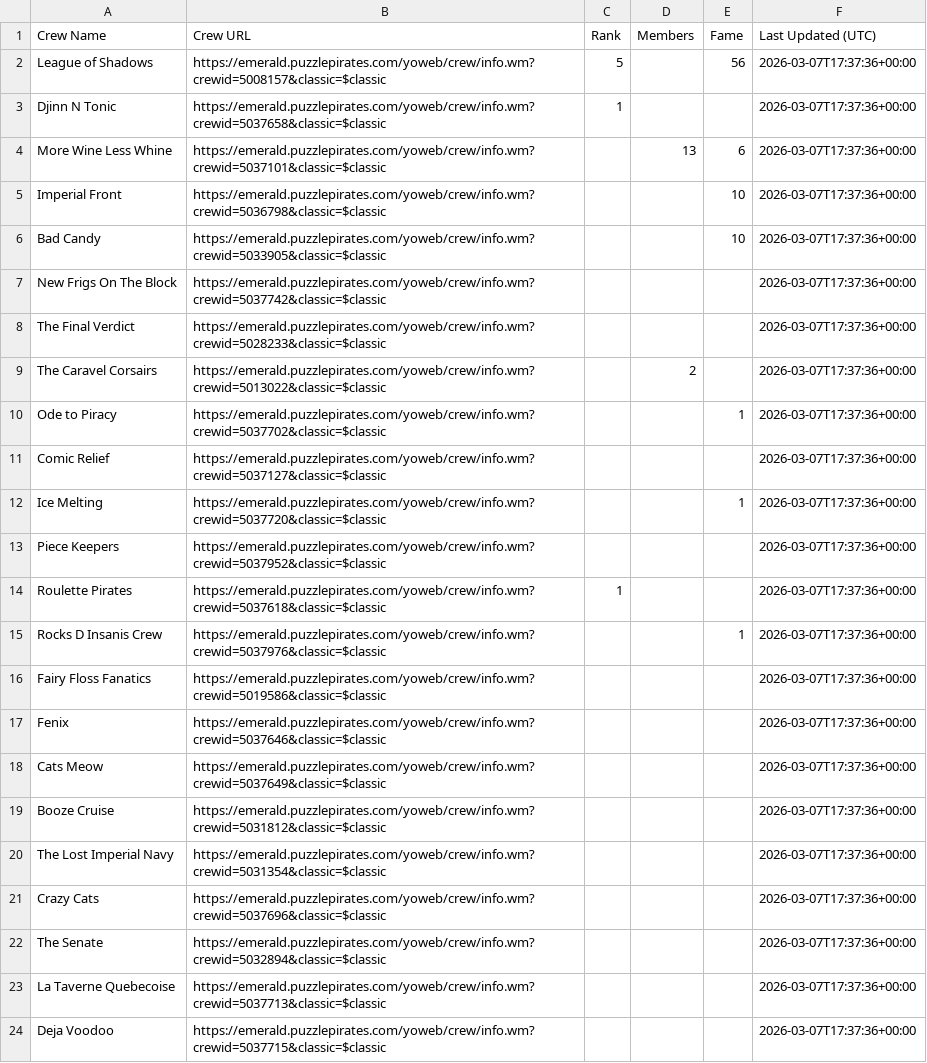
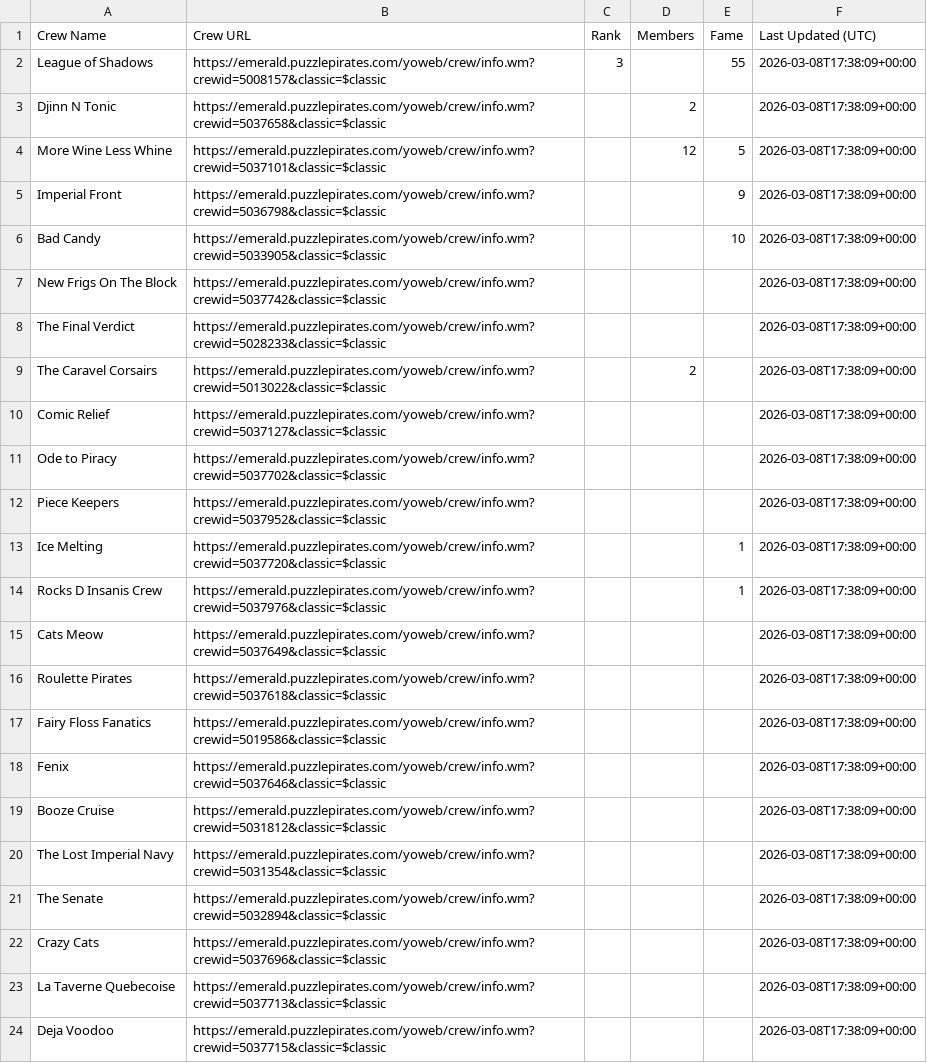
Before and after one commit to RikitoC/RikitoC.github.io, a CSV file: data/crews.csv, drawn as a sheet; removed rows and columns are numbered as before the commit, all else as after; the diff names each change by its address in the sheet, - before the commit and + after, or states it on an @@ line.

```diff
--- a/data/crews.csv
+++ b/data/crews.csv
-C2 (Rank): 5
+C2 (Rank): 3
-E2 (Fame): 56
+E2 (Fame): 55
-F2:F9 (Last Updated (UTC)): 2026-03-07T17:37:36+00:00
+F2:F9 (Last Updated (UTC)): 2026-03-08T17:38:09+00:00
-C3 (Rank): 1
+C3 (Rank): (empty)
-D3 (Members): (empty)
+D3 (Members): 2
-D4 (Members): 13
+D4 (Members): 12
-E4 (Fame): 6
+E4 (Fame): 5
-E5 (Fame): 10
+E5 (Fame): 9
-row 10: Ode to Piracy | https://emerald.puzzlepirates.com/yoweb/crew/info.wm?crewid=5037702&classic=$classic |  |  | 1 | 2026-03-07T17:37:36+00:00
-F10 (Last Updated (UTC)): 2026-03-07T17:37:36+00:00
+F10 (Last Updated (UTC)): 2026-03-08T17:38:09+00:00
+row 11: Ode to Piracy | https://emerald.puzzlepirates.com/yoweb/crew/info.wm?crewid=5037702&classic=$classic |  |  |  | 2026-03-08T17:38:09+00:00
+row 12: Piece Keepers | https://emerald.puzzlepirates.com/yoweb/crew/info.wm?crewid=5037952&classic=$classic |  |  |  | 2026-03-08T17:38:09+00:00
-F13 (Last Updated (UTC)): 2026-03-07T17:37:36+00:00
+F13 (Last Updated (UTC)): 2026-03-08T17:38:09+00:00
-row 13: Piece Keepers | https://emerald.puzzlepirates.com/yoweb/crew/info.wm?crewid=5037952&classic=$classic |  |  |  | 2026-03-07T17:37:36+00:00
-row 14: Roulette Pirates | https://emerald.puzzlepirates.com/yoweb/crew/info.wm?crewid=5037618&classic=$classic | 1 |  |  | 2026-03-07T17:37:36+00:00
-F14 (Last Updated (UTC)): 2026-03-07T17:37:36+00:00
+F14 (Last Updated (UTC)): 2026-03-08T17:38:09+00:00
+row 15: Cats Meow | https://emerald.puzzlepirates.com/yoweb/crew/info.wm?crewid=5037649&classic=$classic |  |  |  | 2026-03-08T17:38:09+00:00
+row 16: Roulette Pirates | https://emerald.puzzlepirates.com/yoweb/crew/info.wm?crewid=5037618&classic=$classic |  |  |  | 2026-03-08T17:38:09+00:00
-F17:F18 (Last Updated (UTC)): 2026-03-07T17:37:36+00:00
+F17:F18 (Last Updated (UTC)): 2026-03-08T17:38:09+00:00
-row 18: Cats Meow | https://emerald.puzzlepirates.com/yoweb/crew/info.wm?crewid=5037649&classic=$classic |  |  |  | 2026-03-07T17:37:36+00:00
-F19:F20 (Last Updated (UTC)): 2026-03-07T17:37:36+00:00
+F19:F20 (Last Updated (UTC)): 2026-03-08T17:38:09+00:00
-row 21: Crazy Cats | https://emerald.puzzlepirates.com/yoweb/crew/info.wm?crewid=5037696&classic=$classic |  |  |  | 2026-03-07T17:37:36+00:00
-F21 (Last Updated (UTC)): 2026-03-07T17:37:36+00:00
+F21 (Last Updated (UTC)): 2026-03-08T17:38:09+00:00
+row 22: Crazy Cats | https://emerald.puzzlepirates.com/yoweb/crew/info.wm?crewid=5037696&classic=$classic |  |  |  | 2026-03-08T17:38:09+00:00
-F23:F24 (Last Updated (UTC)): 2026-03-07T17:37:36+00:00
+F23:F24 (Last Updated (UTC)): 2026-03-08T17:38:09+00:00
```
Also changed, not shown: data/crew_details.csv, data/pirate_urls.csv, 3 other files.
